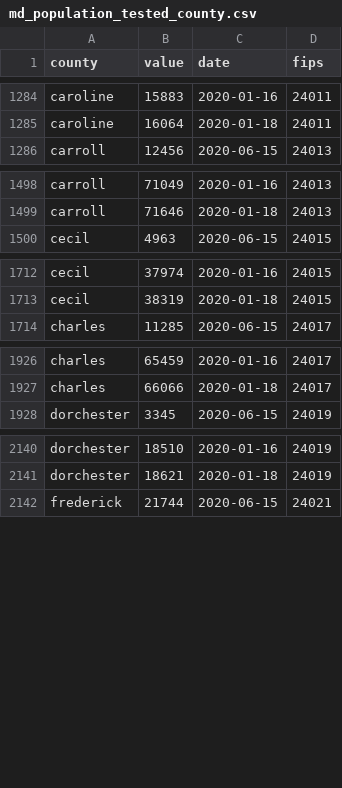
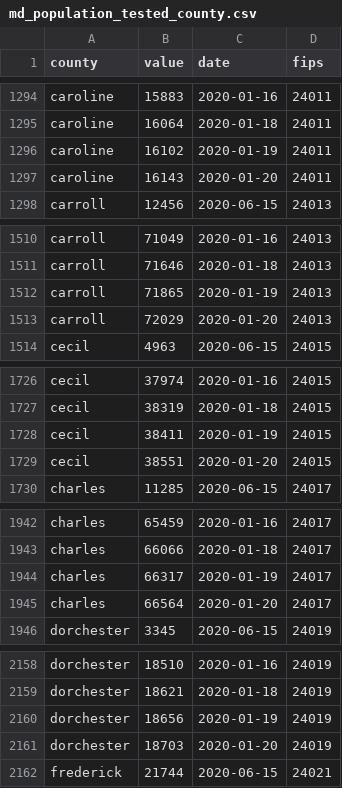
Before and after one commit to prayaggordy/D3-covid-map, a CSV file: data/md_population_tested_county.csv, drawn as a sheet; only a part is shown, gaps mark what is left out; the diff covers the shown part only; the diff names each change by its address in the sheet, - before the commit and + after, or states it on an @@ line.

```diff
--- a/data/md_population_tested_county.csv
+++ b/data/md_population_tested_county.csv
+row 1296: caroline | 16102 | 2020-01-19 | 24011
+row 1297: caroline | 16143 | 2020-01-20 | 24011
+row 1512: carroll | 71865 | 2020-01-19 | 24013
+row 1513: carroll | 72029 | 2020-01-20 | 24013
+row 1728: cecil | 38411 | 2020-01-19 | 24015
+row 1729: cecil | 38551 | 2020-01-20 | 24015
+row 1944: charles | 66317 | 2020-01-19 | 24017
+row 1945: charles | 66564 | 2020-01-20 | 24017
+row 2160: dorchester | 18656 | 2020-01-19 | 24019
+row 2161: dorchester | 18703 | 2020-01-20 | 24019
```
Also changed, not shown: 38 added rows elsewhere in this file, data/md_counties.csv, data/md_counties_cases.csv, 22 other files.
